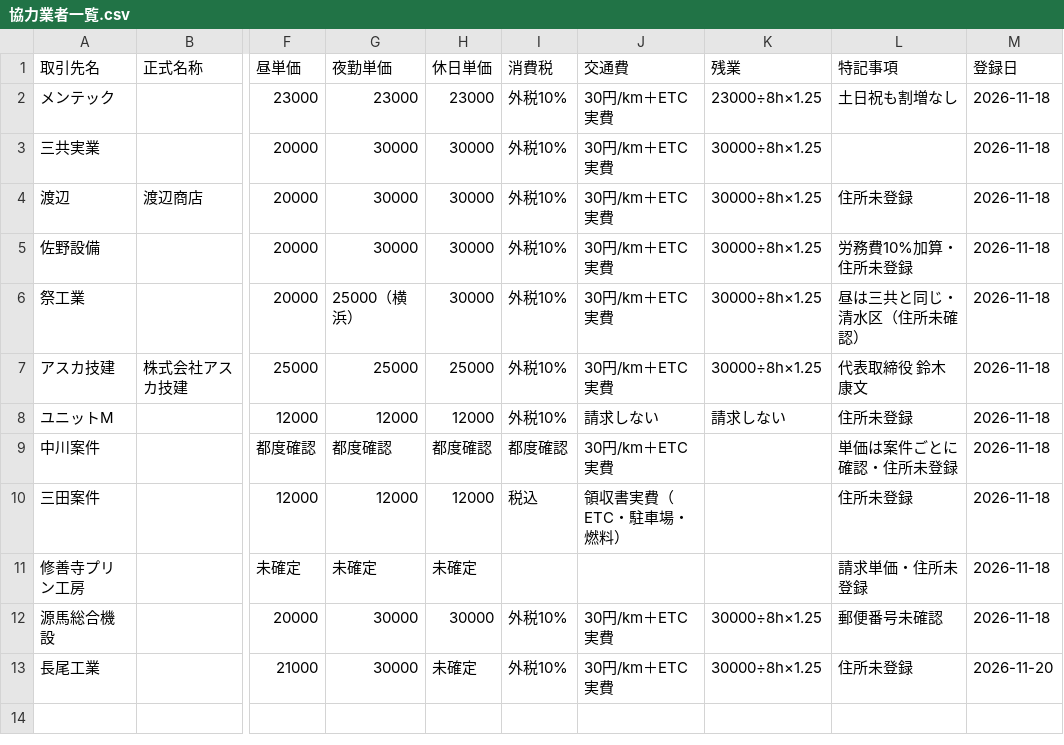
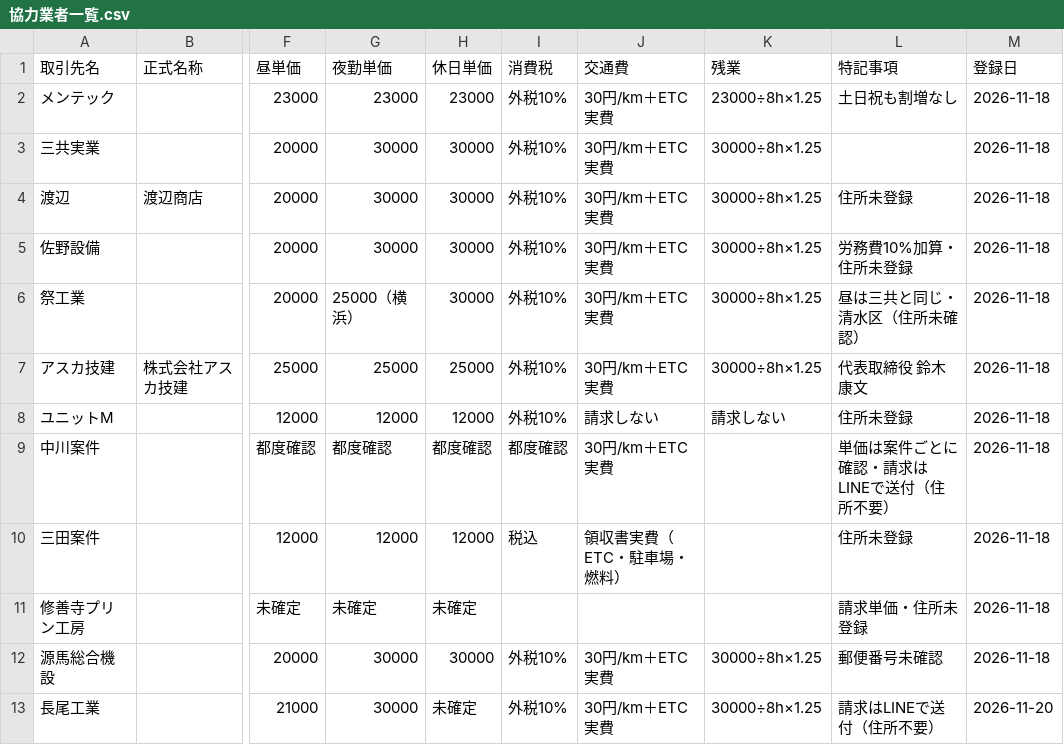
Before and after one commit to vogue2005-glitch/tsg-accounting, a CSV file: data/協力業者一覧.csv, drawn as a sheet; only a part is shown, gaps mark what is left out; the diff names each change by its address in the sheet, - before the commit and + after, or states it on an @@ line.

```diff
--- a/data/協力業者一覧.csv
+++ b/data/協力業者一覧.csv
-L9 (特記事項): 単価は案件ごとに確認・住所未登録
+L9 (特記事項): 単価は案件ごとに確認・請求はLINEで送付（住所不要）
-L13 (特記事項): 住所未登録
+L13 (特記事項): 請求はLINEで送付（住所不要）
```
Also changed, not shown: data/2026-11_予定.csv, 2 other files.
